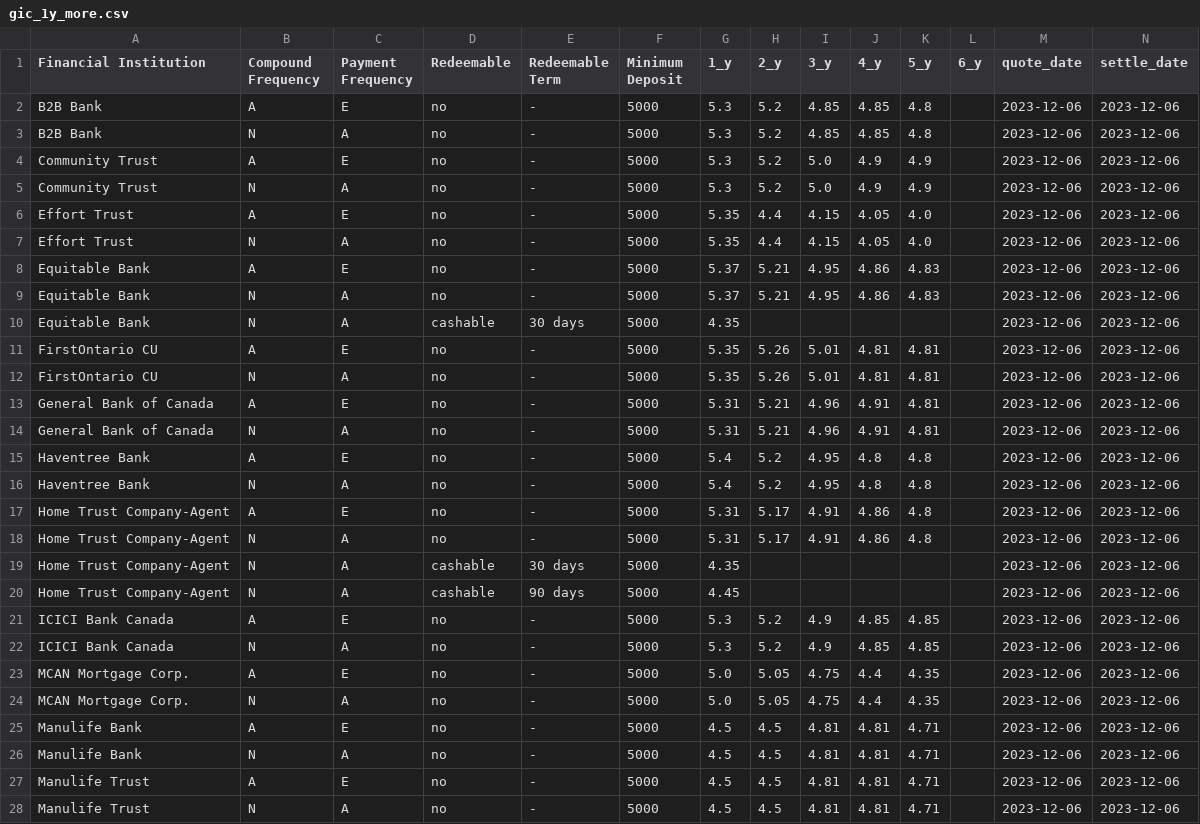
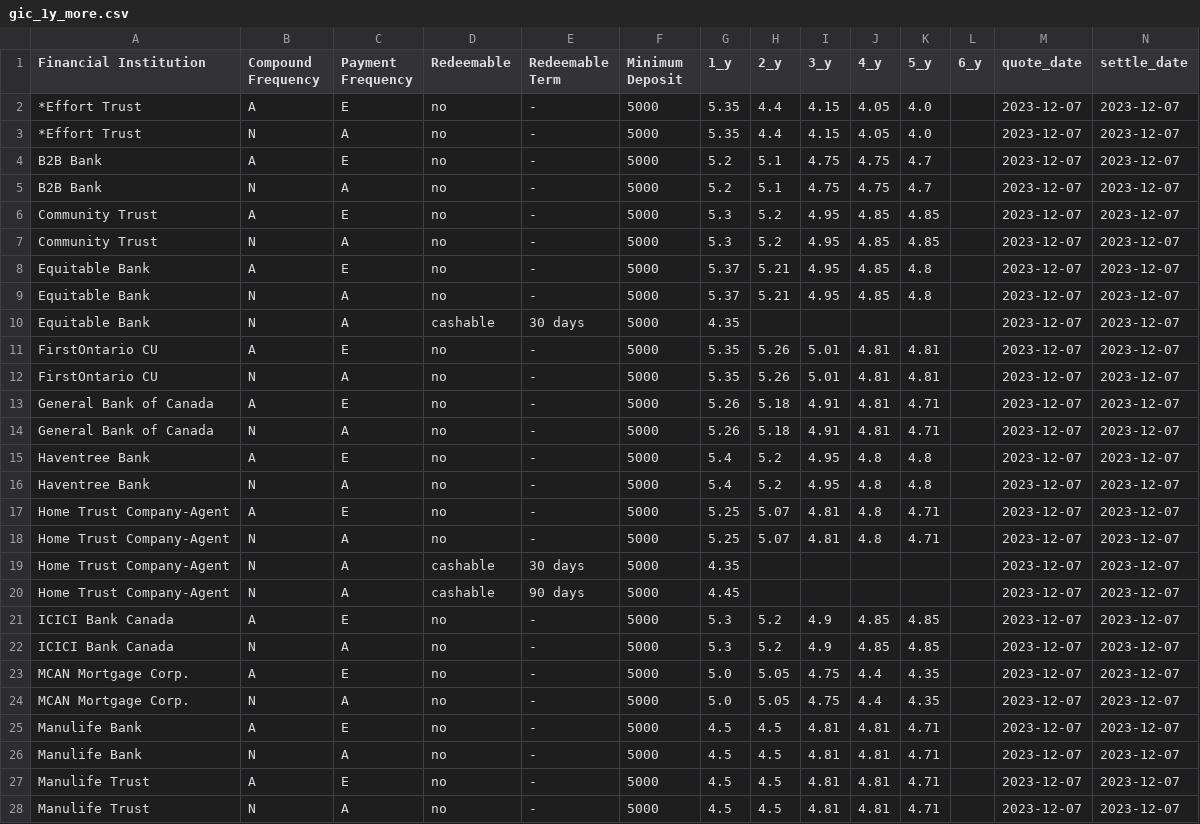
Before and after one commit to LVG77/qt-bonds, a CSV file: gic_1y_more.csv, drawn as a sheet; only a part is shown; the diff covers the shown part only.

```diff
--- a/gic_1y_more.csv
+++ b/gic_1y_more.csv
@@ -1,28 +1,28 @@
 Financial Institution,Compound Frequency,Payment Frequency,Redeemable,Redeemable Term,Minimum Deposit,1_y,2_y,3_y,4_y,5_y,6_y,quote_date,settle_date
-B2B Bank,A,E,no,-,5000,5.3,5.2,4.85,4.85,4.8,,2023-12-06,2023-12-06
-B2B Bank,N,A,no,-,5000,5.3,5.2,4.85,4.85,4.8,,2023-12-06,2023-12-06
-Community Trust,A,E,no,-,5000,5.3,5.2,5.0,4.9,4.9,,2023-12-06,2023-12-06
-Community Trust,N,A,no,-,5000,5.3,5.2,5.0,4.9,4.9,,2023-12-06,2023-12-06
-Effort Trust,A,E,no,-,5000,5.35,4.4,4.15,4.05,4.0,,2023-12-06,2023-12-06
-Effort Trust,N,A,no,-,5000,5.35,4.4,4.15,4.05,4.0,,2023-12-06,2023-12-06
-Equitable Bank,A,E,no,-,5000,5.37,5.21,4.95,4.86,4.83,,2023-12-06,2023-12-06
-Equitable Bank,N,A,no,-,5000,5.37,5.21,4.95,4.86,4.83,,2023-12-06,2023-12-06
-Equitable Bank,N,A,cashable,30 days,5000,4.35,,,,,,2023-12-06,2023-12-06
-FirstOntario CU,A,E,no,-,5000,5.35,5.26,5.01,4.81,4.81,,2023-12-06,2023-12-06
-FirstOntario CU,N,A,no,-,5000,5.35,5.26,5.01,4.81,4.81,,2023-12-06,2023-12-06
-General Bank of Canada,A,E,no,-,5000,5.31,5.21,4.96,4.91,4.81,,2023-12-06,2023-12-06
-General Bank of Canada,N,A,no,-,5000,5.31,5.21,4.96,4.91,4.81,,2023-12-06,2023-12-06
-Haventree Bank,A,E,no,-,5000,5.4,5.2,4.95,4.8,4.8,,2023-12-06,2023-12-06
-Haventree Bank,N,A,no,-,5000,5.4,5.2,4.95,4.8,4.8,,2023-12-06,2023-12-06
-Home Trust Company-Agent,A,E,no,-,5000,5.31,5.17,4.91,4.86,4.8,,2023-12-06,2023-12-06
-Home Trust Company-Agent,N,A,no,-,5000,5.31,5.17,4.91,4.86,4.8,,2023-12-06,2023-12-06
-Home Trust Company-Agent,N,A,cashable,30 days,5000,4.35,,,,,,2023-12-06,2023-12-06
-Home Trust Company-Agent,N,A,cashable,90 days,5000,4.45,,,,,,2023-12-06,2023-12-06
-ICICI Bank Canada,A,E,no,-,5000,5.3,5.2,4.9,4.85,4.85,,2023-12-06,2023-12-06
-ICICI Bank Canada,N,A,no,-,5000,5.3,5.2,4.9,4.85,4.85,,2023-12-06,2023-12-06
-MCAN Mortgage Corp.,A,E,no,-,5000,5.0,5.05,4.75,4.4,4.35,,2023-12-06,2023-12-06
-MCAN Mortgage Corp.,N,A,no,-,5000,5.0,5.05,4.75,4.4,4.35,,2023-12-06,2023-12-06
-Manulife Bank,A,E,no,-,5000,4.5,4.5,4.81,4.81,4.71,,2023-12-06,2023-12-06
-Manulife Bank,N,A,no,-,5000,4.5,4.5,4.81,4.81,4.71,,2023-12-06,2023-12-06
-Manulife Trust,A,E,no,-,5000,4.5,4.5,4.81,4.81,4.71,,2023-12-06,2023-12-06
-Manulife Trust,N,A,no,-,5000,4.5,4.5,4.81,4.81,4.71,,2023-12-06,2023-12-06
+*Effort Trust,A,E,no,-,5000,5.35,4.4,4.15,4.05,4.0,,2023-12-07,2023-12-07
+*Effort Trust,N,A,no,-,5000,5.35,4.4,4.15,4.05,4.0,,2023-12-07,2023-12-07
+B2B Bank,A,E,no,-,5000,5.2,5.1,4.75,4.75,4.7,,2023-12-07,2023-12-07
+B2B Bank,N,A,no,-,5000,5.2,5.1,4.75,4.75,4.7,,2023-12-07,2023-12-07
+Community Trust,A,E,no,-,5000,5.3,5.2,4.95,4.85,4.85,,2023-12-07,2023-12-07
+Community Trust,N,A,no,-,5000,5.3,5.2,4.95,4.85,4.85,,2023-12-07,2023-12-07
+Equitable Bank,A,E,no,-,5000,5.37,5.21,4.95,4.85,4.8,,2023-12-07,2023-12-07
+Equitable Bank,N,A,no,-,5000,5.37,5.21,4.95,4.85,4.8,,2023-12-07,2023-12-07
+Equitable Bank,N,A,cashable,30 days,5000,4.35,,,,,,2023-12-07,2023-12-07
+FirstOntario CU,A,E,no,-,5000,5.35,5.26,5.01,4.81,4.81,,2023-12-07,2023-12-07
+FirstOntario CU,N,A,no,-,5000,5.35,5.26,5.01,4.81,4.81,,2023-12-07,2023-12-07
+General Bank of Canada,A,E,no,-,5000,5.26,5.18,4.91,4.81,4.71,,2023-12-07,2023-12-07
+General Bank of Canada,N,A,no,-,5000,5.26,5.18,4.91,4.81,4.71,,2023-12-07,2023-12-07
+Haventree Bank,A,E,no,-,5000,5.4,5.2,4.95,4.8,4.8,,2023-12-07,2023-12-07
+Haventree Bank,N,A,no,-,5000,5.4,5.2,4.95,4.8,4.8,,2023-12-07,2023-12-07
+Home Trust Company-Agent,A,E,no,-,5000,5.25,5.07,4.81,4.8,4.71,,2023-12-07,2023-12-07
+Home Trust Company-Agent,N,A,no,-,5000,5.25,5.07,4.81,4.8,4.71,,2023-12-07,2023-12-07
+Home Trust Company-Agent,N,A,cashable,30 days,5000,4.35,,,,,,2023-12-07,2023-12-07
+Home Trust Company-Agent,N,A,cashable,90 days,5000,4.45,,,,,,2023-12-07,2023-12-07
+ICICI Bank Canada,A,E,no,-,5000,5.3,5.2,4.9,4.85,4.85,,2023-12-07,2023-12-07
+ICICI Bank Canada,N,A,no,-,5000,5.3,5.2,4.9,4.85,4.85,,2023-12-07,2023-12-07
+MCAN Mortgage Corp.,A,E,no,-,5000,5.0,5.05,4.75,4.4,4.35,,2023-12-07,2023-12-07
+MCAN Mortgage Corp.,N,A,no,-,5000,5.0,5.05,4.75,4.4,4.35,,2023-12-07,2023-12-07
+Manulife Bank,A,E,no,-,5000,4.5,4.5,4.81,4.81,4.71,,2023-12-07,2023-12-07
+Manulife Bank,N,A,no,-,5000,4.5,4.5,4.81,4.81,4.71,,2023-12-07,2023-12-07
+Manulife Trust,A,E,no,-,5000,4.5,4.5,4.81,4.81,4.71,,2023-12-07,2023-12-07
+Manulife Trust,N,A,no,-,5000,4.5,4.5,4.81,4.81,4.71,,2023-12-07,2023-12-07
```
Also changed, not shown: 26 edited cells elsewhere in this file, corporate.csv, coupon.csv, 4 other files.
